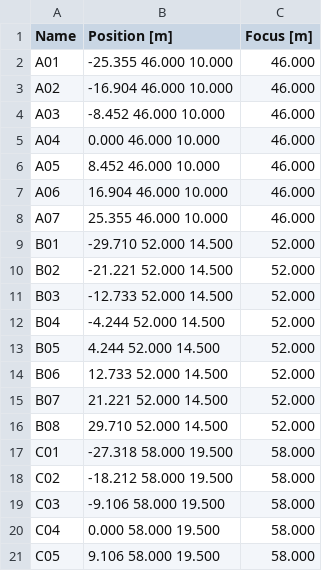
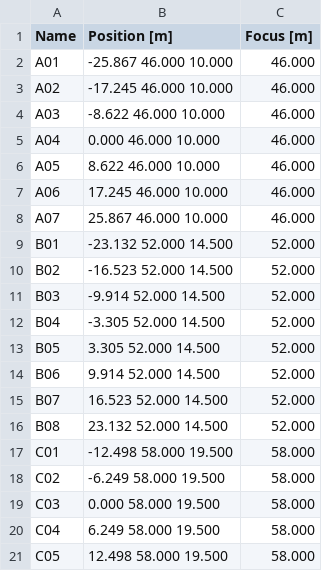
Before and after one commit to CST-Modelling-Tools/TonatiuhPP, a CSV file: examples/optimization/BlueSolar/heliostatsB.csv, drawn as a sheet.

```diff
--- a/examples/optimization/BlueSolar/heliostatsB.csv
+++ b/examples/optimization/BlueSolar/heliostatsB.csv
@@ -1,21 +1,21 @@
 Name,Position [m],Focus [m]
-A01,-25.355 46.000 10.000,46.000
-A02,-16.904 46.000 10.000,46.000
-A03,-8.452 46.000 10.000,46.000
+A01,-25.867 46.000 10.000,46.000
+A02,-17.245 46.000 10.000,46.000
+A03,-8.622 46.000 10.000,46.000
 A04,0.000 46.000 10.000,46.000
-A05,8.452 46.000 10.000,46.000
-A06,16.904 46.000 10.000,46.000
-A07,25.355 46.000 10.000,46.000
-B01,-29.710 52.000 14.500,52.000
-B02,-21.221 52.000 14.500,52.000
-B03,-12.733 52.000 14.500,52.000
-B04,-4.244 52.000 14.500,52.000
-B05,4.244 52.000 14.500,52.000
-B06,12.733 52.000 14.500,52.000
-B07,21.221 52.000 14.500,52.000
-B08,29.710 52.000 14.500,52.000
-C01,-27.318 58.000 19.500,58.000
-C02,-18.212 58.000 19.500,58.000
-C03,-9.106 58.000 19.500,58.000
-C04,0.000 58.000 19.500,58.000
-C05,9.106 58.000 19.500,58.000
+A05,8.622 46.000 10.000,46.000
+A06,17.245 46.000 10.000,46.000
+A07,25.867 46.000 10.000,46.000
+B01,-23.132 52.000 14.500,52.000
+B02,-16.523 52.000 14.500,52.000
+B03,-9.914 52.000 14.500,52.000
+B04,-3.305 52.000 14.500,52.000
+B05,3.305 52.000 14.500,52.000
+B06,9.914 52.000 14.500,52.000
+B07,16.523 52.000 14.500,52.000
+B08,23.132 52.000 14.500,52.000
+C01,-12.498 58.000 19.500,58.000
+C02,-6.249 58.000 19.500,58.000
+C03,0.000 58.000 19.500,58.000
+C04,6.249 58.000 19.500,58.000
+C05,12.498 58.000 19.500,58.000
```
Also changed, not shown: 13 other files.
